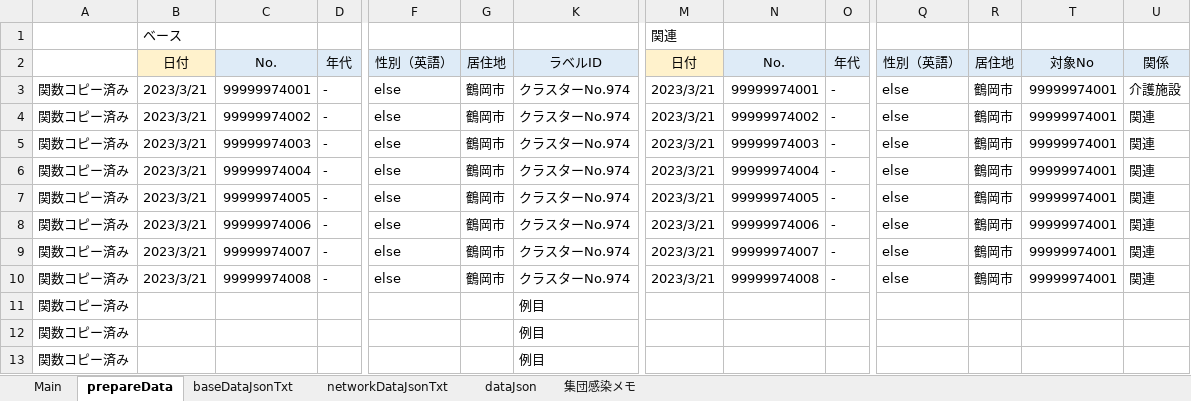
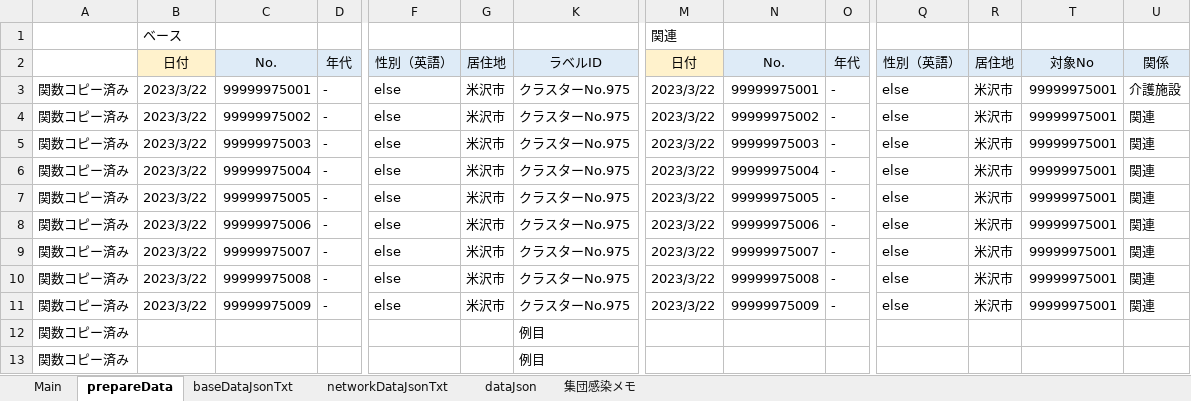
Before and after one commit to yamaserif/yamagata-covid19-virusNetworkJsonGenerator, an Excel workbook: 差分のみ/差分_covid19.xlsm, sheet prepareData, drawn as a sheet; only a part is shown, gaps mark what is left out; values as stored, in another font and other column widths than the file's, no borders; removed rows and columns are numbered as before the commit, all else as after; rows hold the shown columns only; the diff names each change by its address in the sheet, - before the commit and + after, or states it on an @@ line.

```diff
--- a/差分のみ/差分_covid19.xlsm (sheet prepareData)
+++ b/差分のみ/差分_covid19.xlsm (sheet prepareData)
-B3:B10: 2023/3/21
+B3:B10: 2023/3/22
-C3: 99999974001
+C3: 99999975001
-G3:G10: 鶴岡市
+G3:G10: 米沢市
-K3:K10: クラスターNo.974
+K3:K10: クラスターNo.975
-M3:M10: 2023/3/21
+M3:M10: 2023/3/22
-N3: 99999974001
+N3: 99999975001
-R3:R10: 鶴岡市
+R3:R10: 米沢市
-T3:T10: 99999974001
+T3:T10: 99999975001
-C4: 99999974002
+C4: 99999975002
-N4: 99999974002
+N4: 99999975002
-C5: 99999974003
+C5: 99999975003
-N5: 99999974003
+N5: 99999975003
-C6: 99999974004
+C6: 99999975004
-N6: 99999974004
+N6: 99999975004
-C7: 99999974005
+C7: 99999975005
-N7: 99999974005
+N7: 99999975005
-C8: 99999974006
+C8: 99999975006
-N8: 99999974006
+N8: 99999975006
-C9: 99999974007
+C9: 99999975007
-N9: 99999974007
+N9: 99999975007
-C10: 99999974008
+C10: 99999975008
-N10: 99999974008
+N10: 99999975008
-row 11: 関数コピー済み |  |  |  |  |  | 例目
+row 11: 関数コピー済み | 2023/3/22 | 99999975009 | - | else | 米沢市 | クラスターNo.975 | 2023/3/22 | 99999975009 | - | else | 米沢市 | 99999975001 | 関連
```
Also changed, not shown: sheet Main, sheet networkDataJsonTxt, sheet baseDataJsonTxt, sheet dataJson, hidden cells, 4 other files.
